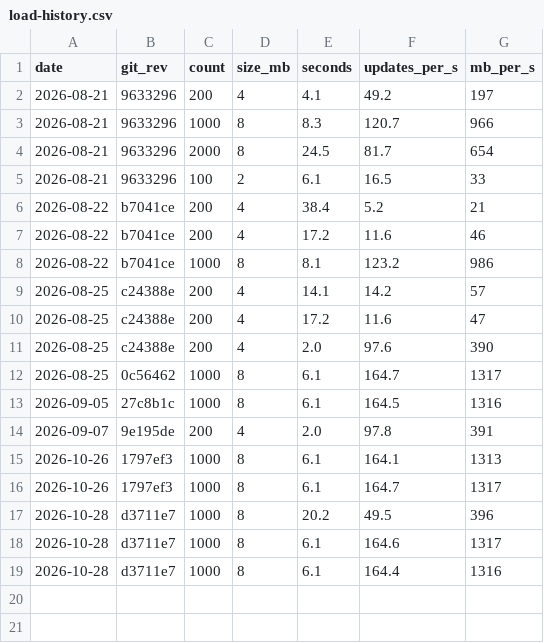
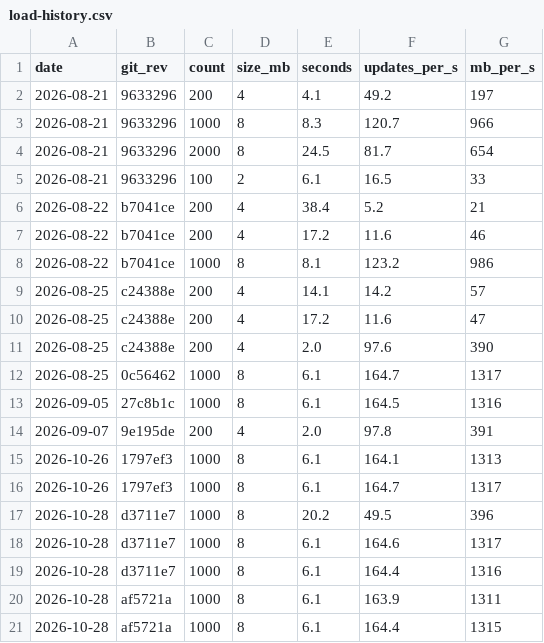
Before and after one commit to eugbondar/hawier, a CSV file: bench/load-history.csv, drawn as a sheet.

Commit message:
rollout: DOWNLOADED counts towards success only in a download-only rollout
The engine counted every DOWNLOADED action as finished when it handed a
group's numbers to the strategy, whatever the rollout's action type. For a
forced, soft or time-forced rollout DOWNLOADED is a step on the way: the
device has the bytes and has not installed them. A soft rollout whose
devices download and hold the update back therefore met its success
threshold and started the next group before a single device had updated.

hawkBit 1.0 (ThresholdRolloutGroupSuccessCondition) counts DOWNLOADED for a
DOWNLOAD_ONLY rollout and FINISHED otherwise. The divergence was recorded by
finish-rollout-groups-on-completion; this is its own change
(count-downloaded-only-for-download-only, archived), and the rollout-engine
spec now says what the finished count is.

The rule is applied in the host's count query (the action type comes with
the groups through a join to sp_rollout), not sent to the strategies: every
module would have to repeat it, and one that forgot would bring the defect
back.

Deliberately a superset of hawkBit: FINISHED still counts in a download-only
rollout. hawkBit does not count it there, but a device that installed has
certainly downloaded, and not counting it would only delay the next group
until the group settles.

Tests: downloaded_is_not_installed (a soft rollout, the group-1 device
reports downloaded and defers: group 2 stays SCHEDULED; it advances once the
device installs), a_download_only_rollout_advances_on_downloaded.

make load, 1000/8, split roles: 163.9 and 164.4 updates/s (history
164.1-164.7) - parity. A warm-up run before them, kept out of the history,
gave 164.2.

```diff
--- a/bench/load-history.csv
+++ b/bench/load-history.csv
@@ -19 +19,3 @@ date,git_rev,count,size_mb,seconds,updates_per_s,mb_per_s
 2026-10-28,d3711e7,1000,8,6.1,164.4,1316
+2026-10-28,af5721a,1000,8,6.1,163.9,1311
+2026-10-28,af5721a,1000,8,6.1,164.4,1315
```
Also changed, not shown: 9 other files.
